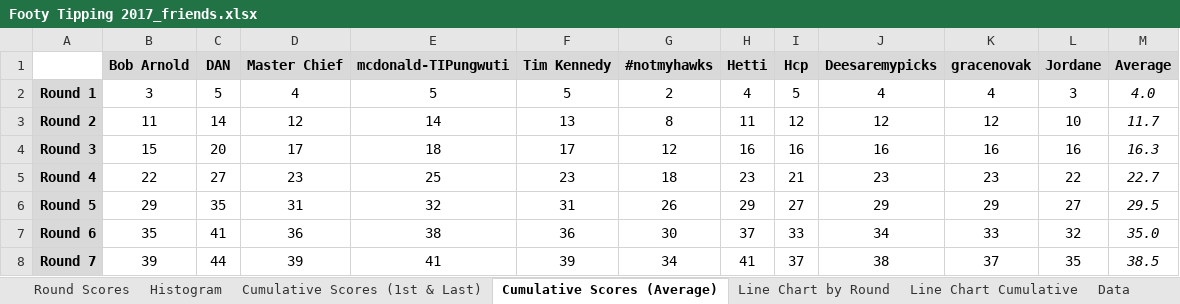
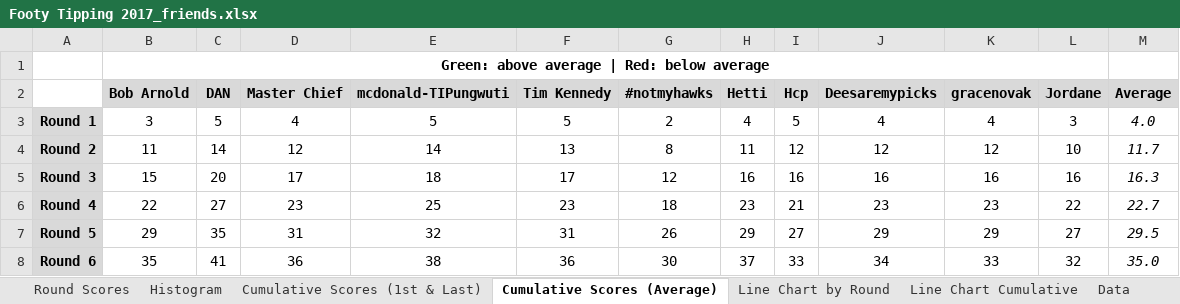
Before and after one commit to turneralex/turneralex.github.io, an Excel workbook: Footy Tipping 2017_friends.xlsx, sheet Cumulative Scores (Average), drawn as a sheet; only a part is shown; the shorter side is filled out with more unchanged rows; values as stored, in another font and other column widths than the file's, no borders; conditional formats not drawn; the diff names each change by its address in the sheet, - before the commit and + after, or states it on an @@ line.

Commit message:
Add files via upload

```diff
--- a/Footy Tipping 2017_friends.xlsx (sheet Cumulative Scores (Average))
+++ b/Footy Tipping 2017_friends.xlsx (sheet Cumulative Scores (Average))
+row 1:  | Green: above average | Red: below average
```
Also changed, not shown: sheet Cumulative Scores (1st & Last), charts or pictures.
